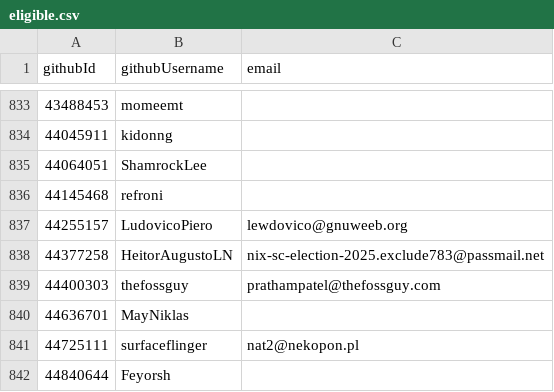
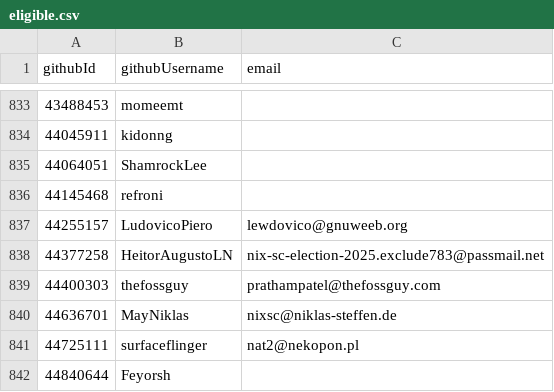
Before and after one commit to niklaskorz/SC-election-2025, a CSV file: eligible.csv, drawn as a sheet; only a part is shown, gaps mark what is left out.

Commit message:
Add email for user 'MayNiklas' in eligible.csv
Updated email address for MayNiklas.

```diff
--- a/eligible.csv
+++ b/eligible.csv
@@ -839,3 +839,3 @@ githubId,githubUsername,email
 44400303,thefossguy,prathampatel@thefossguy.com
-44636701,MayNiklas,
+44636701,MayNiklas,nixsc@niklas-steffen.de
 44725111,surfaceflinger,nat2@nekopon.pl
```
